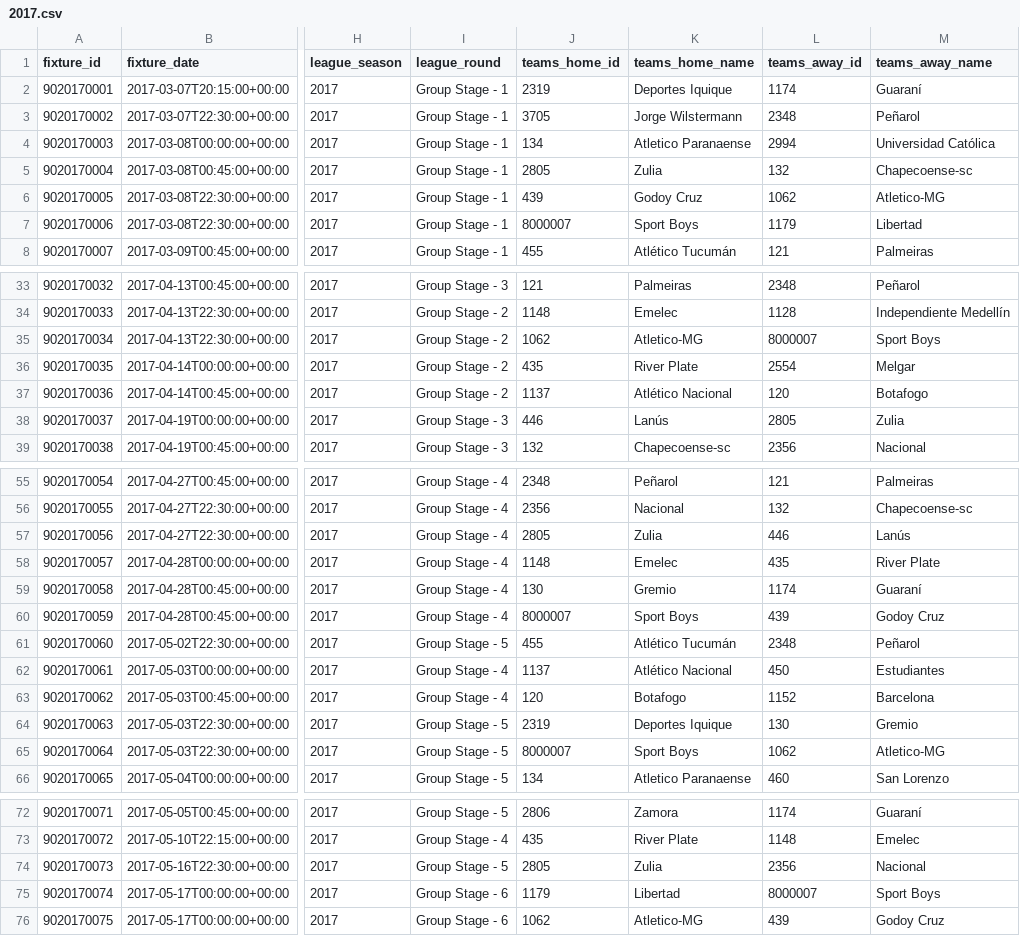
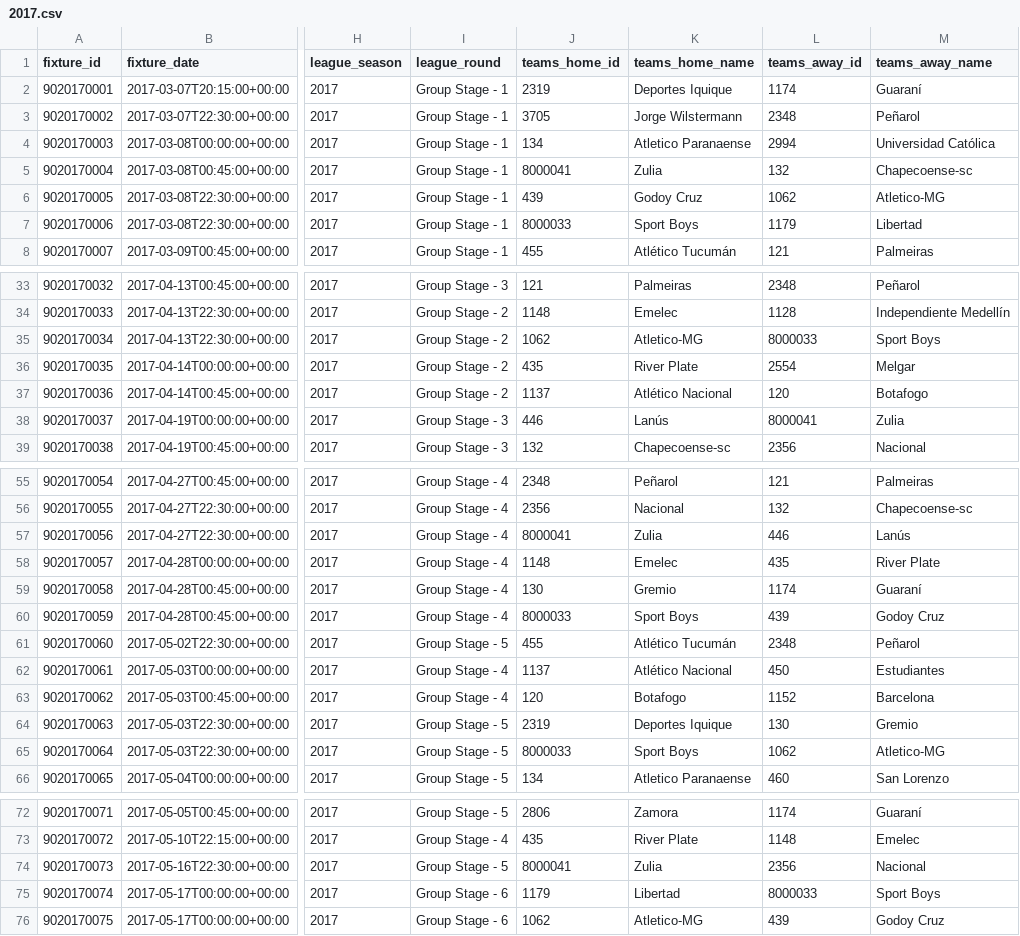
Before and after one commit to vmjulio/brasileirao-simulator, a CSV file: src/files/datasets/wikipedia/13/2017.csv, drawn as a sheet; only a part is shown, gaps mark what is left out; the diff covers the shown part only; the diff names each change by its address in the sheet, - before the commit and + after, or states it on an @@ line.

```diff
--- a/src/files/datasets/wikipedia/13/2017.csv
+++ b/src/files/datasets/wikipedia/13/2017.csv
-J5 (teams_home_id): 2805
+J5 (teams_home_id): 8000041
-J7 (teams_home_id): 8000007
+J7 (teams_home_id): 8000033
-L35 (teams_away_id): 8000007
+L35 (teams_away_id): 8000033
-L38 (teams_away_id): 2805
+L38 (teams_away_id): 8000041
-J57 (teams_home_id): 2805
+J57 (teams_home_id): 8000041
-J60 (teams_home_id): 8000007
+J60 (teams_home_id): 8000033
-J65 (teams_home_id): 8000007
+J65 (teams_home_id): 8000033
-J74 (teams_home_id): 2805
+J74 (teams_home_id): 8000041
-L75 (teams_away_id): 8000007
+L75 (teams_away_id): 8000033
```
Also changed, not shown: 3 edited cells elsewhere in this file, src/files/datasets/wikipedia/13/2015.csv, src/files/datasets/wikipedia/13/2016.csv, 35 other files.
